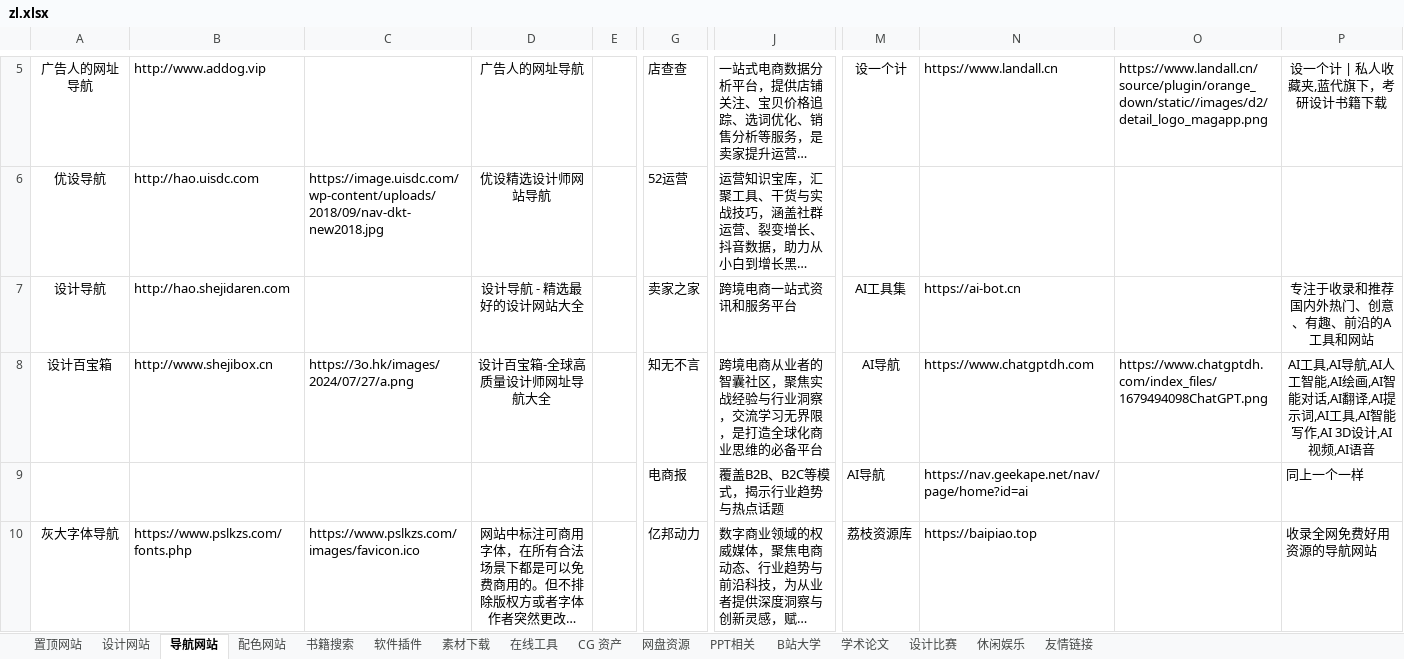
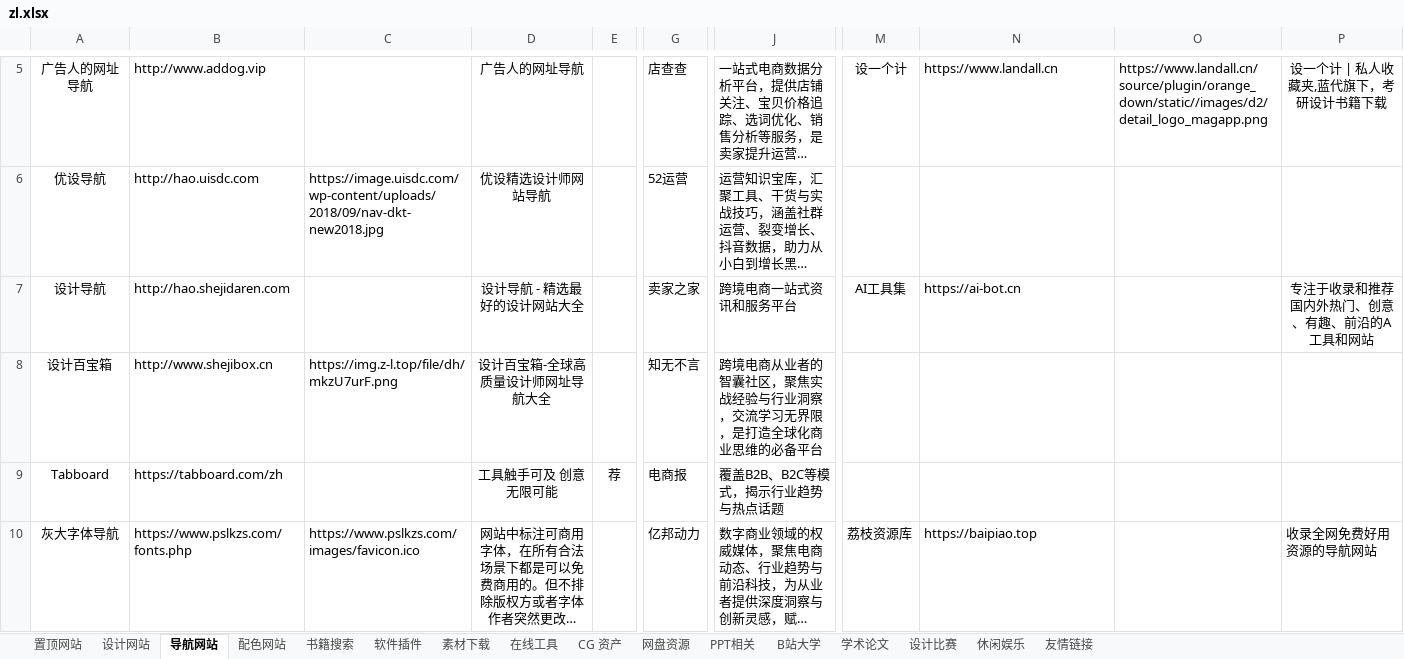
Before and after one commit to xiaolongmr/dh, an Excel workbook: zl.xlsx, sheet 导航网站, drawn as a sheet; only a part is shown, gaps mark what is left out; long unchanged cells end in …; values as stored, in another font and other column widths than the file's, no borders; removed rows and columns are numbered as before the commit, all else as after; rows hold the shown columns only; the diff covers the shown part only; the diff names each change by its address in the sheet, - before the commit and + after, or states it on an @@ line.

```diff
--- a/zl.xlsx (sheet 导航网站)
+++ b/zl.xlsx (sheet 导航网站)
-C8: https://3o.hk/images/2024/07/27/a.png
+C8: https://img.z-l.top/file/dh/mkzU7urF.png
-M8: AI导航
+M8: (empty)
-N8: https://www.chatgptdh.com
+N8: (empty)
-O8: https://www.chatgptdh.com/index_files/1679494098ChatGPT.png
+O8: (empty)
-P8: AI工具,AI导航,AI人工智能,AI绘画,AI智能对话,AI翻译,AI提示词,AI工具,AI智能写作,AI 3D设计,AI视频,AI语音
+P8: (empty)
-row 9:  |  |  |  |  | 电商报 | 覆盖B2B、B2C等模式，揭示行业趋势与热点话题 | AI导航 | https://nav.geekape.net/nav/page/home?id=ai |  | 同上一个一样
+row 9: Tabboard | https://tabboard.com/zh |  | 工具触手可及 创意无限可能 | 荐 | 电商报 | 覆盖B2B、B2C等模式，揭示行业趋势与热点话题
```
Also changed, not shown: 1 removed row and 2 edited cells elsewhere in this sheet, sheet 在线工具, sheet 休闲娱乐, sheet 软件插件, sheet 置顶网站, sheet 友情链接, sheet 设计网站, 2 more sheets.
